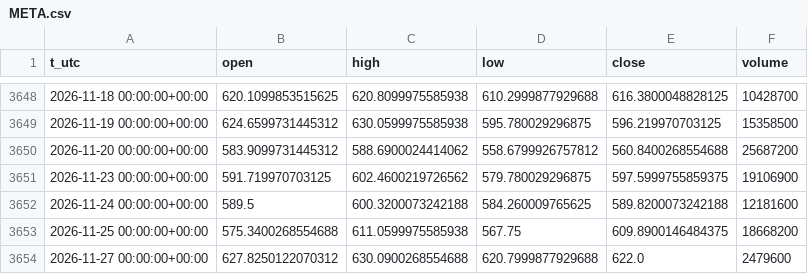
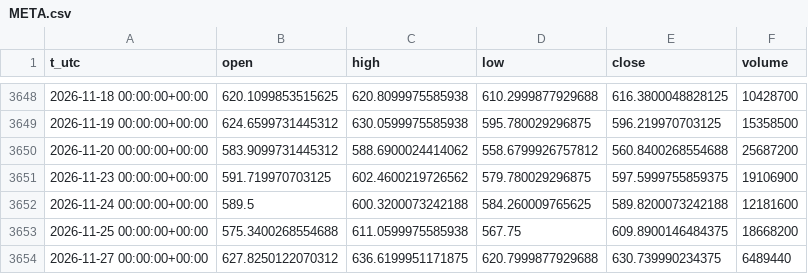
Before and after one commit to egedogann/piyasa-veri, a CSV file: data/d1/META.csv, drawn as a sheet; only a part is shown, gaps mark what is left out.

```diff
--- a/data/d1/META.csv
+++ b/data/d1/META.csv
@@ -3653,2 +3653,2 @@ t_utc,open,high,low,close,volume
 2026-11-25 00:00:00+00:00,575.3400268554688,611.0599975585938,567.75,609.8900146484375,18668200
-2026-11-27 00:00:00+00:00,627.8250122070312,630.0900268554688,620.7999877929688,622.0,2479600
+2026-11-27 00:00:00+00:00,627.8250122070312,636.6199951171875,620.7999877929688,630.739990234375,6489440
```
Also changed, not shown: data/d1/AVGO.csv, data/d1/IDX_HSI.csv, 43 other files.
